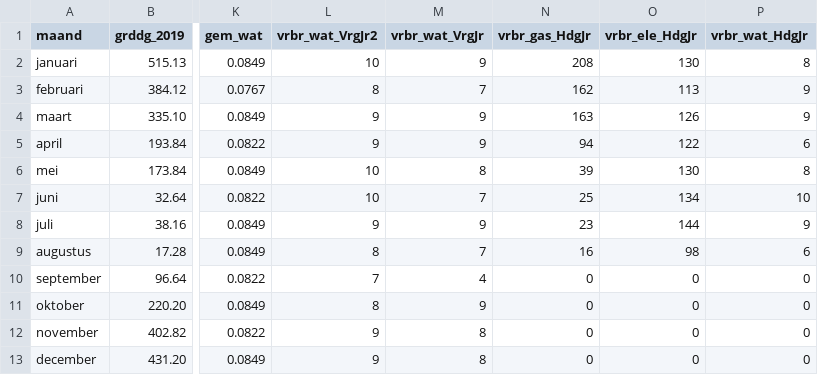
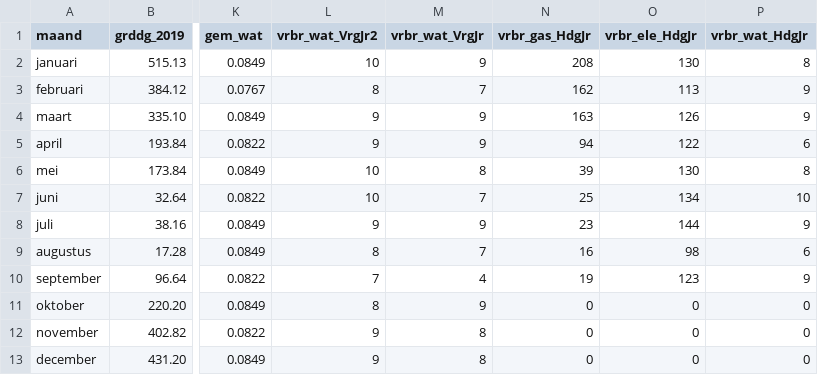
Before and after one commit to jonakeys/energieverbruik, a CSV file: energiedata.csv, drawn as a sheet; only a part is shown, gaps mark what is left out; the diff names each change by its address in the sheet, - before the commit and + after, or states it on an @@ line.

```diff
--- a/energiedata.csv
+++ b/energiedata.csv
-N10 (vrbr_gas_HdgJr): 0
+N10 (vrbr_gas_HdgJr): 19
-O10 (vrbr_ele_HdgJr): 0
+O10 (vrbr_ele_HdgJr): 123
-P10 (vrbr_wat_HdgJr): 0
+P10 (vrbr_wat_HdgJr): 9
```
Also changed, not shown: 3 other files.
